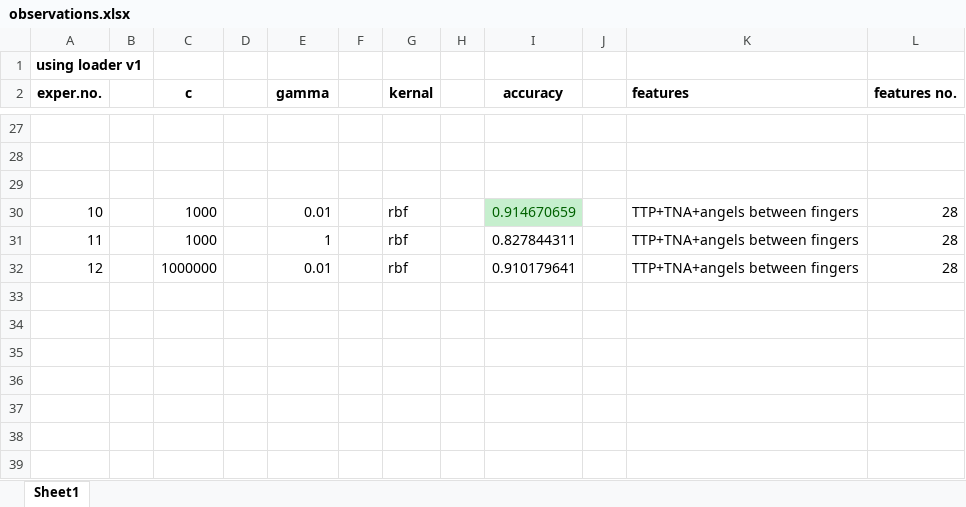
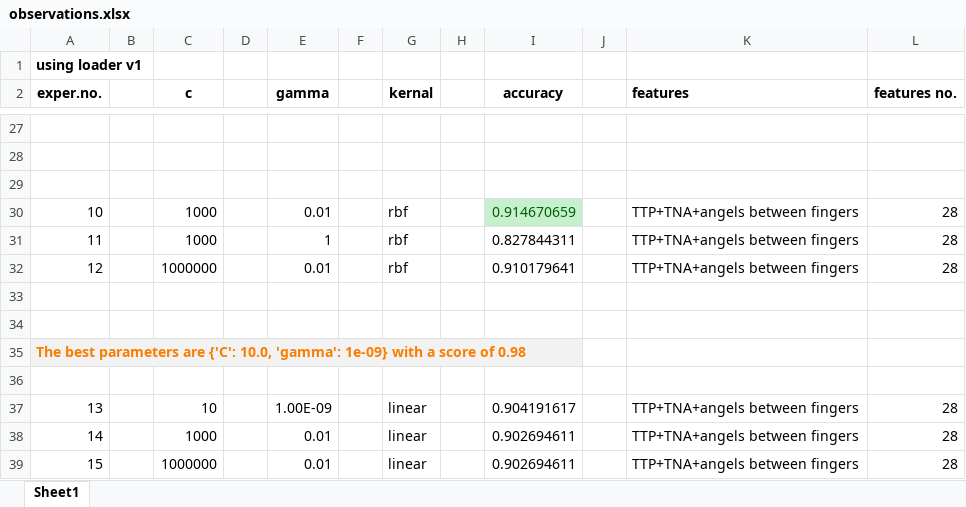
Before and after one commit to ahmed-bahaa/BROCA, an Excel workbook: svm_br/results/observations.xlsx, sheet Sheet1, drawn as a sheet; only a part is shown, gaps mark what is left out; values as stored, in another font and other column widths than the file's, no borders; the diff names each change by its address in the sheet, - before the commit and + after, or states it on an @@ line.

```diff
--- a/svm_br/results/observations.xlsx (sheet Sheet1)
+++ b/svm_br/results/observations.xlsx (sheet Sheet1)
+row 33: (empty)
+row 34: (empty)
+row 35: The best parameters are {'C': 10.0, 'gamma': 1e-09} with a score of 0.98
+row 36: (empty)
+row 37: 13 |  | 10 |  | 1.00E-09 |  | linear |  | 0.904191617 |  | TTP+TNA+angels between fingers | 28
+row 38: 14 |  | 1000 |  | 0.01 |  | linear |  | 0.902694611 |  | TTP+TNA+angels between fingers | 28
+row 39: 15 |  | 1000000 |  | 0.01 |  | linear |  | 0.902694611 |  | TTP+TNA+angels between fingers | 28
```
Also changed, not shown: 7 other files.
